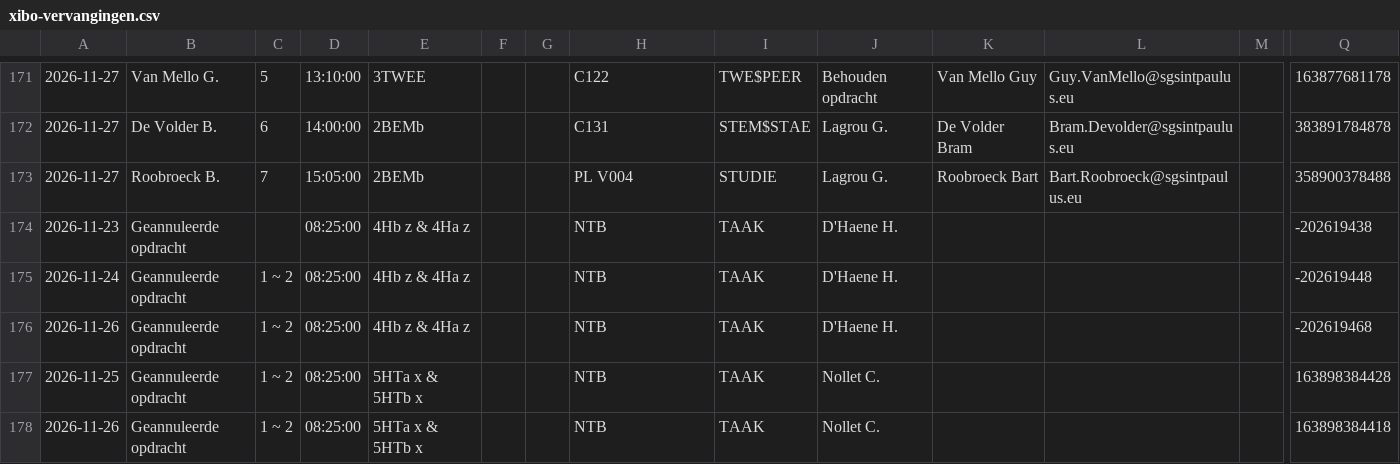
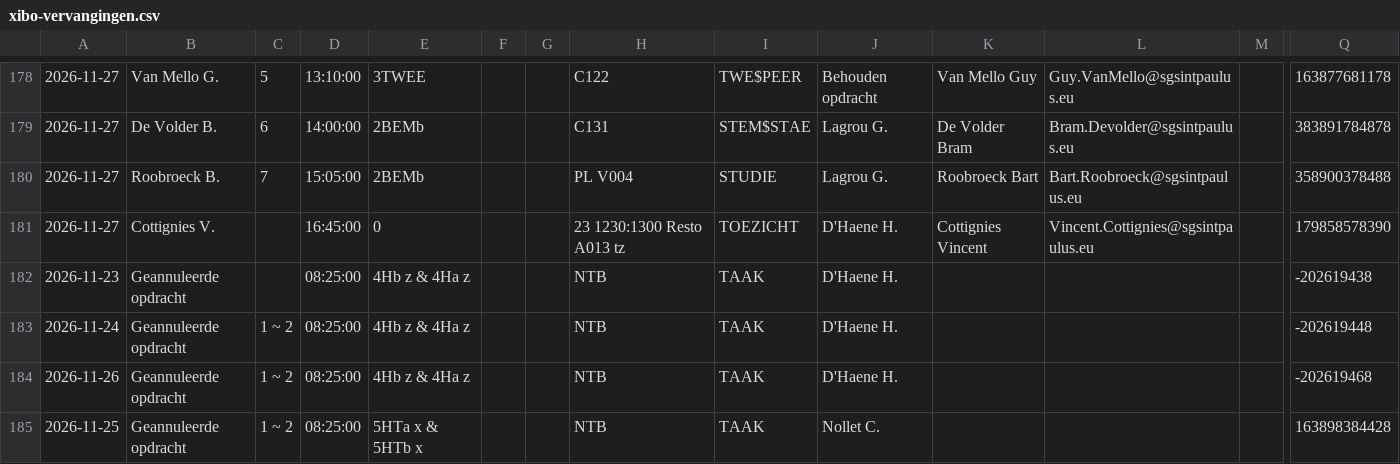
Before and after one commit to tomvanwehaege/xibo-database, a CSV file: xibo-vervangingen.csv, drawn as a sheet; only a part is shown, gaps mark what is left out; the shorter side is filled out with more unchanged rows; rows hold the shown columns only; the diff covers the shown part only; the diff names each change by its address in the sheet, - before the commit and + after, or states it on an @@ line.

```diff
--- a/xibo-vervangingen.csv
+++ b/xibo-vervangingen.csv
+row 181: 2026-11-27 | Cottignies V. |  | 16:45:00 | 0 |  |  | 23 1230:1300 Resto A013 tz | TOEZICHT | D'Haene H. | Cottignies Vincent | Vincent.Cottignies@sgsintpaulus.eu |  | 179858578390
```
Also changed, not shown: 7 added rows and 4 removed rows elsewhere in this file.
